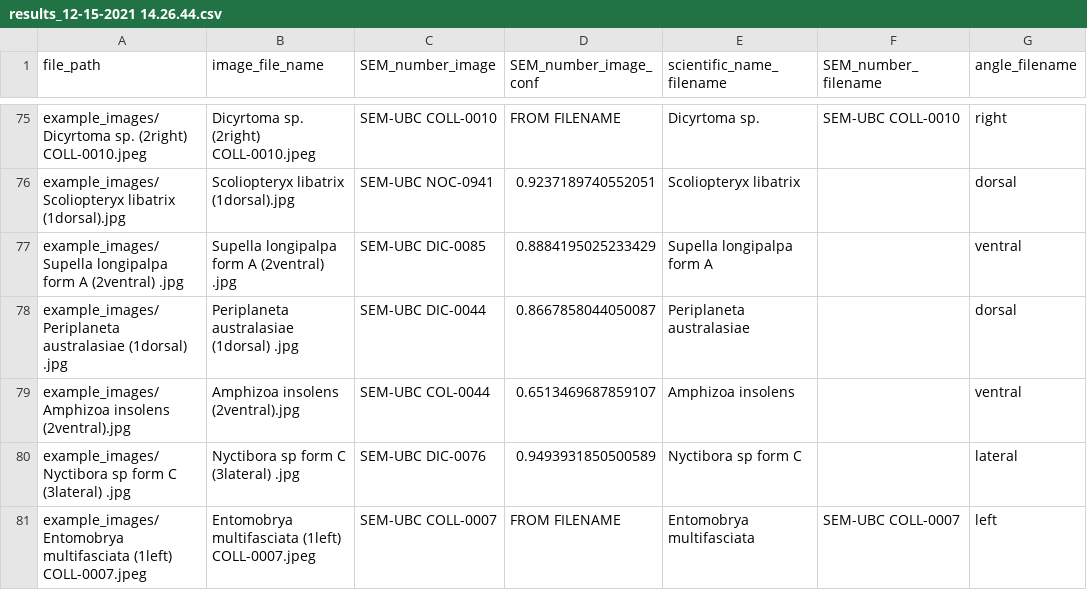
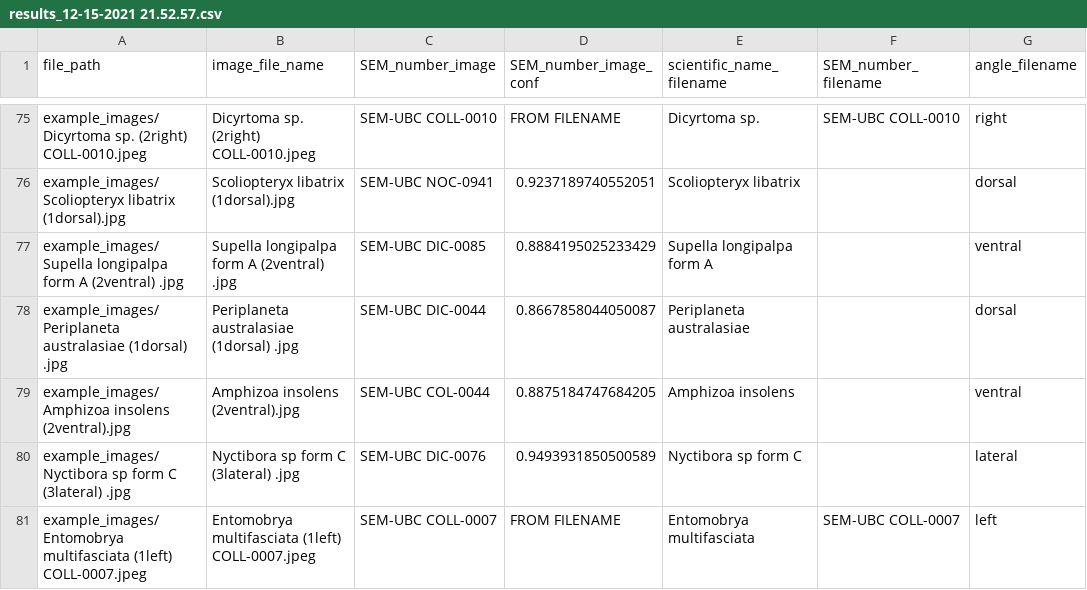
Before and after one commit to sassansh/BBM_Image_Organizer, a CSV file: results_12-15-2021 21.52.57.csv (was results_12-15-2021 14.26.44.csv), drawn as a sheet; only a part is shown, gaps mark what is left out; the diff covers the shown part only.

Commit message:
new results

```diff
--- a/results_12-15-2021 14.26.44.csv
+++ b/results_12-15-2021 21.52.57.csv
@@ -78,3 +78,3 @@ example_images/Supella longipalpa form A (2ventral) .jpg,Supella longipalpa form
 example_images/Periplaneta australasiae (1dorsal) .jpg,Periplaneta australasiae (1dorsal) .jpg,SEM-UBC DIC-0044,0.8667858044050087,Periplaneta australasiae,,dorsal
-example_images/Amphizoa insolens (2ventral).jpg,Amphizoa insolens (2ventral).jpg,SEM-UBC COL-0044,0.6513469687859107,Amphizoa insolens,,ventral
+example_images/Amphizoa insolens (2ventral).jpg,Amphizoa insolens (2ventral).jpg,SEM-UBC COL-0044,0.8875184747684205,Amphizoa insolens,,ventral
 example_images/Nyctibora sp form C (3lateral) .jpg,Nyctibora sp form C (3lateral) .jpg,SEM-UBC DIC-0076,0.9493931850500589,Nyctibora sp form C,,lateral
```
Also changed, not shown: 16 edited cells elsewhere in this file.
